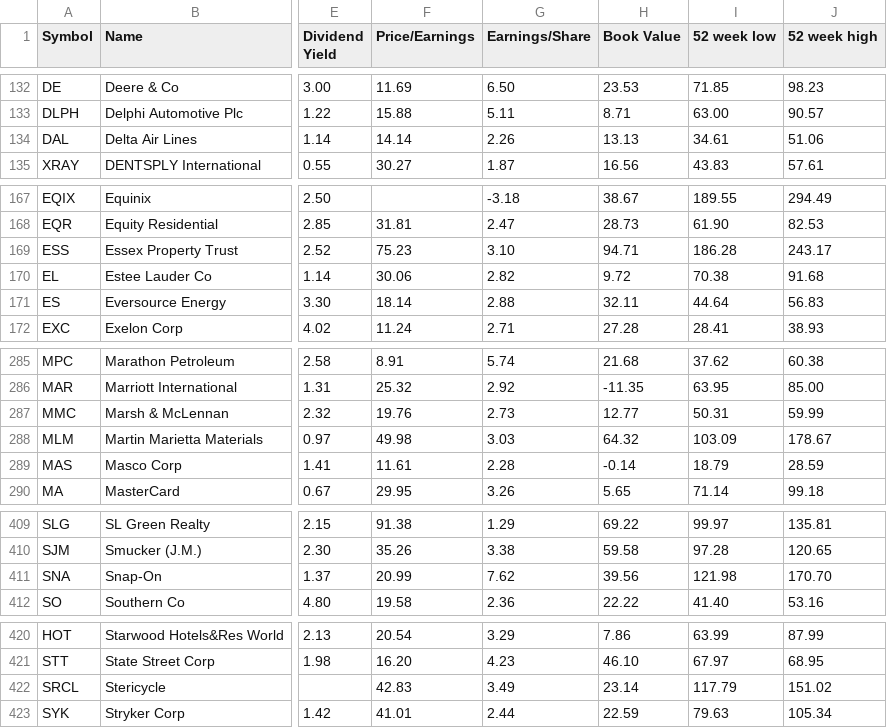
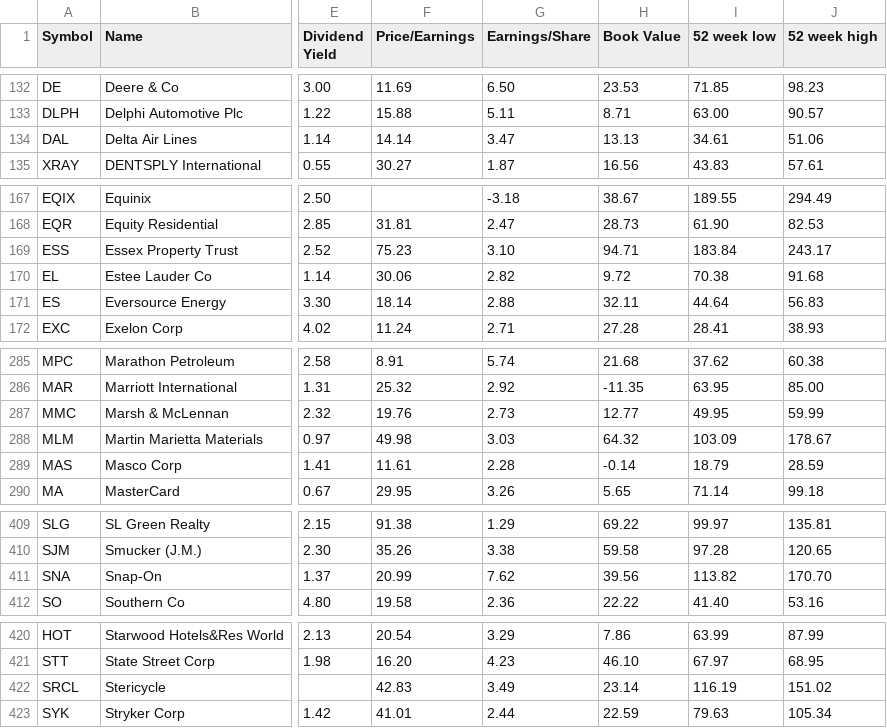
Before and after one commit to lexman/s-and-p-500-companies, a CSV file: data/constituents-financials.csv, drawn as a sheet; only a part is shown, gaps mark what is left out; the diff covers the shown part only; the diff names each change by its address in the sheet, - before the commit and + after, or states it on an @@ line.

Commit message:
[data] automatic update 20151017-18:05

```diff
--- a/data/constituents-financials.csv
+++ b/data/constituents-financials.csv
-G134 (Earnings/Share): 2.26
+G134 (Earnings/Share): 3.47
-I169 (52 week low): 186.28
+I169 (52 week low): 183.84
-I287 (52 week low): 50.31
+I287 (52 week low): 49.95
-I411 (52 week low): 121.98
+I411 (52 week low): 113.82
-I422 (52 week low): 117.79
+I422 (52 week low): 116.19
```
Also changed, not shown: 1 edited cell elsewhere in this file.
